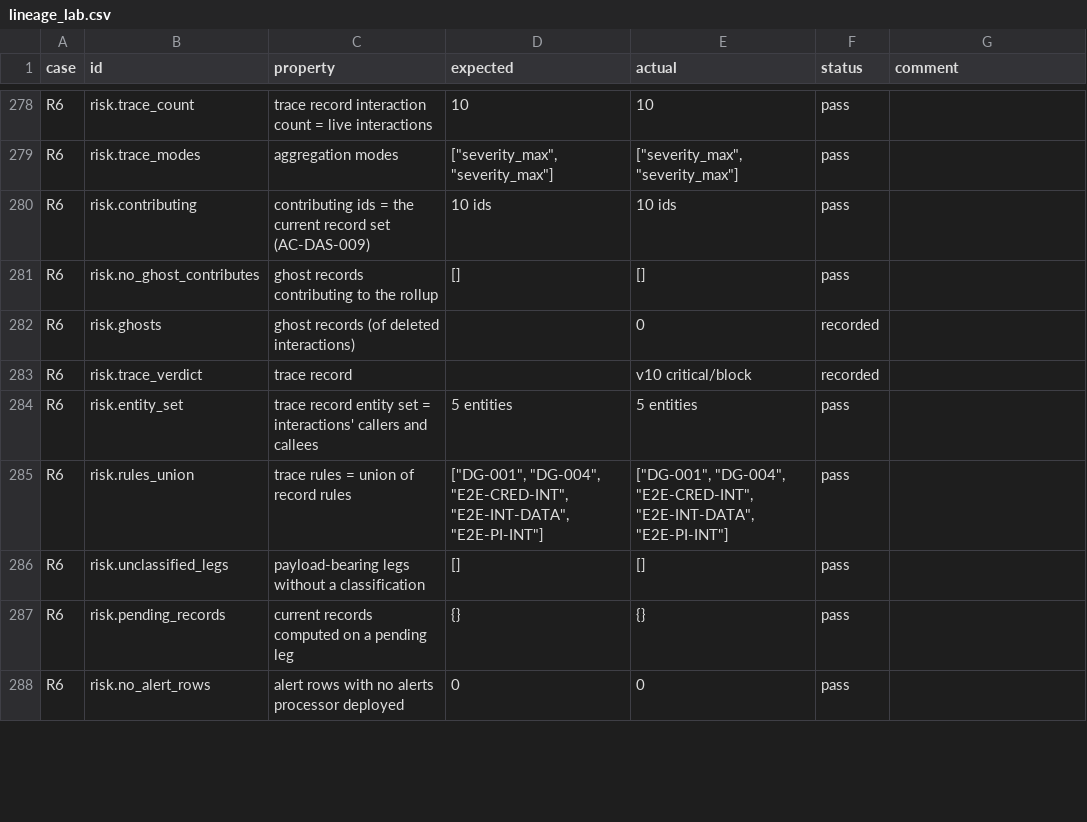
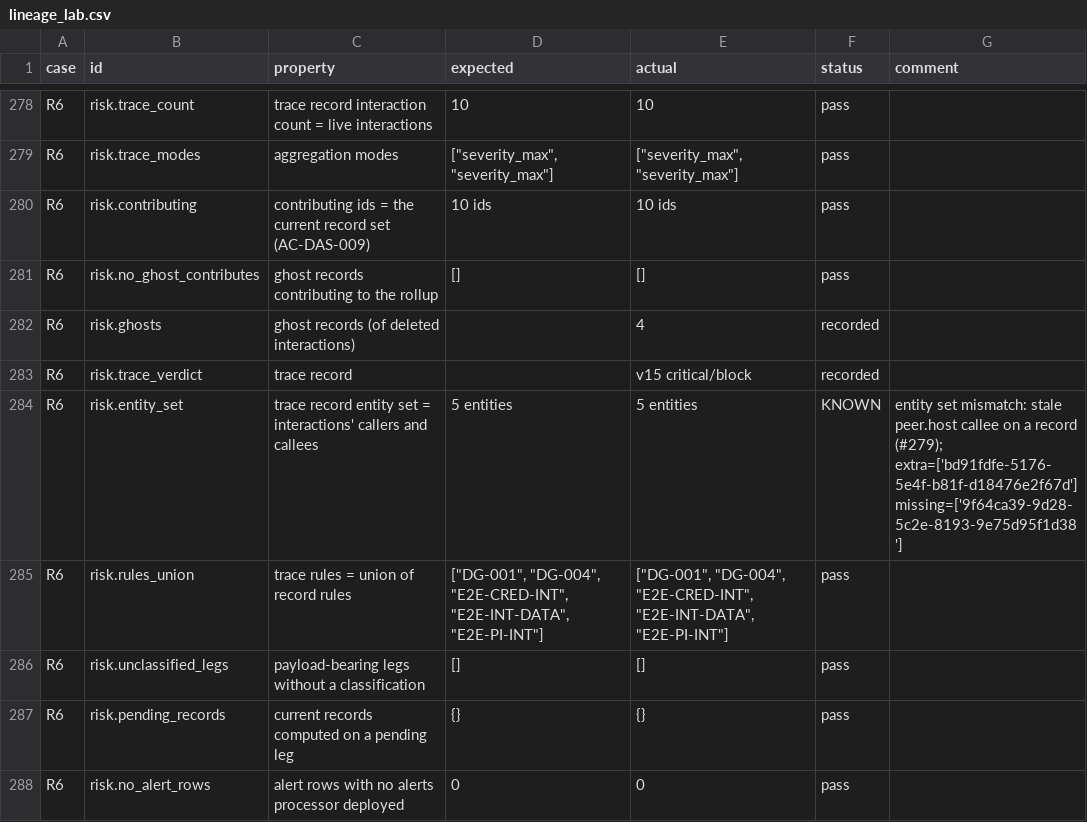
Before and after one commit to rossoctl/lab-data-governance, a CSV file: docs/live-runs/lineage_lab.csv, drawn as a sheet; only a part is shown, gaps mark what is left out; the diff covers the shown part only.

```diff
--- a/docs/live-runs/lineage_lab.csv
+++ b/docs/live-runs/lineage_lab.csv
@@ -281,5 +281,5 @@ R6,risk.contributing,contributing ids = the current record set (AC-DAS-009),10 i
 R6,risk.no_ghost_contributes,ghost records contributing to the rollup,[],[],pass,
-R6,risk.ghosts,ghost records (of deleted interactions),,0,recorded,
-R6,risk.trace_verdict,trace record,,v10 critical/block,recorded,
-R6,risk.entity_set,trace record entity set = interactions' callers and callees,5 entities,5 entities,pass,
+R6,risk.ghosts,ghost records (of deleted interactions),,4,recorded,
+R6,risk.trace_verdict,trace record,,v15 critical/block,recorded,
+R6,risk.entity_set,trace record entity set = interactions' callers and callees,5 entities,5 entities,KNOWN,entity set mismatch: stale peer.host callee on a record (#279); extra=['bd91fdfe-5176-5e4f-b81f-d18476e2f67d'] missing=['9f64ca39-9d28-5c2e-8193-9e75d95f1d38']
 R6,risk.rules_union,trace rules = union of record rules,"[""DG-001"", ""DG-004"", ""E2E-CRED-INT"", ""E2E-INT-DATA"", ""E2E-PI-INT""]","[""DG-001"", ""DG-004"", ""E2E-CRED-INT"", ""E2E-INT-DATA"", ""E2E-PI-INT""]",pass,
```
Also changed, not shown: 87 edited cells elsewhere in this file, docs/live-runs/travel_advisor.csv, 3 other files.
